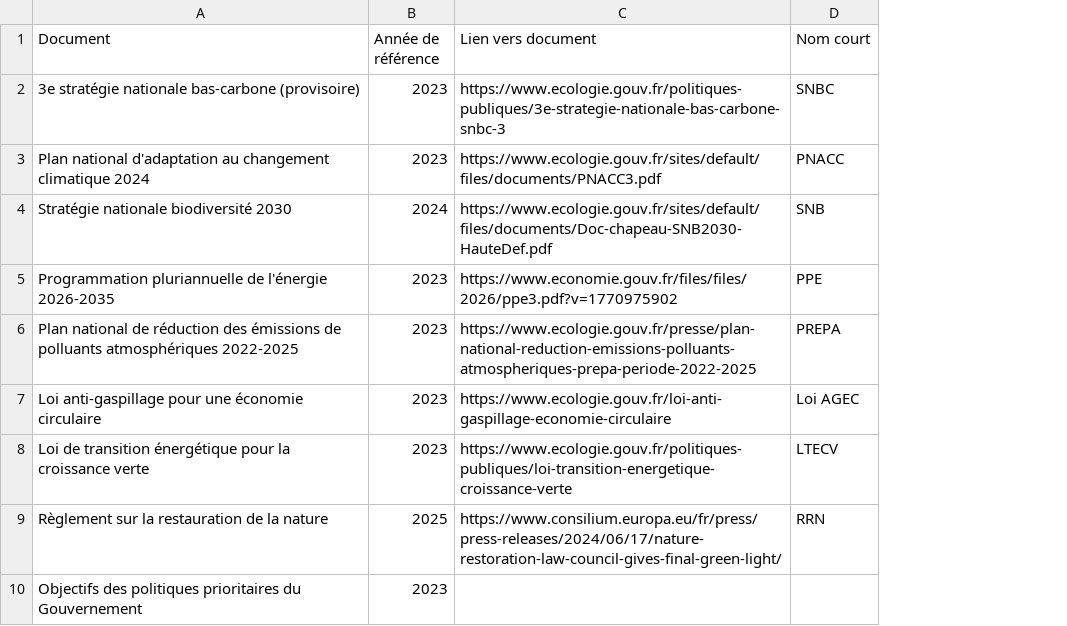
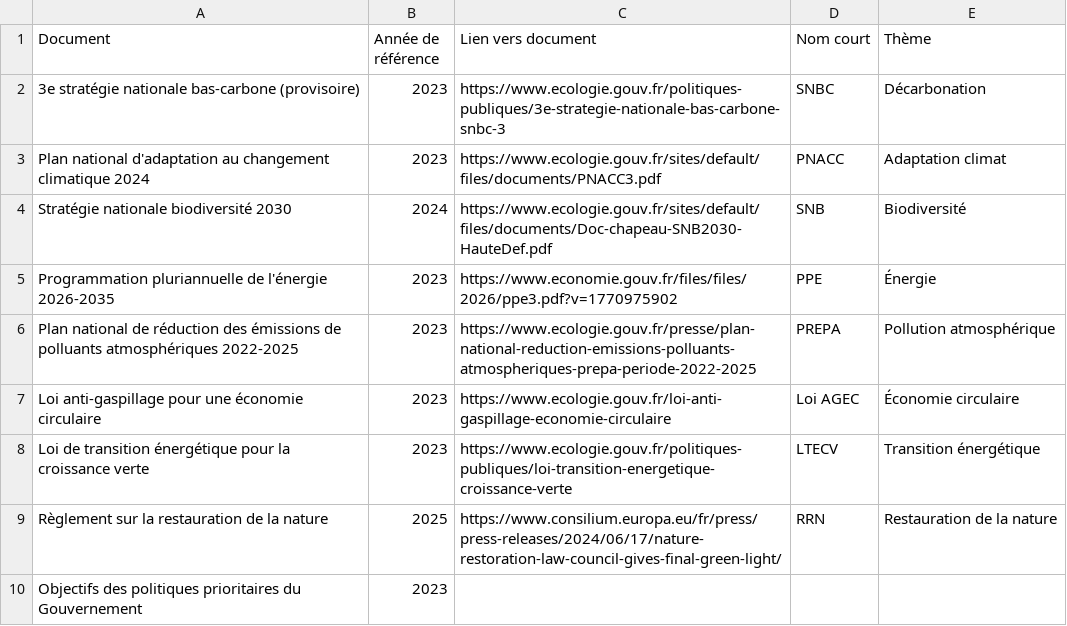
Before and after one commit to planification-ecologique/barometre, a CSV file: app/public/grist-backups/grist-documents.csv, drawn as a sheet; only a part is shown; the diff names each change by its address in the sheet, - before the commit and + after, or states it on an @@ line.

```diff
--- a/app/public/grist-backups/grist-documents.csv
+++ b/app/public/grist-backups/grist-documents.csv
+column E (Thème), rows 2-9: Décarbonation | Adaptation climat | Biodiversité | Énergie | Pollution atmosphérique | Économie circulaire | Transition énergétique | Restauration de la nature
```
Also changed, not shown: 2 other files.
